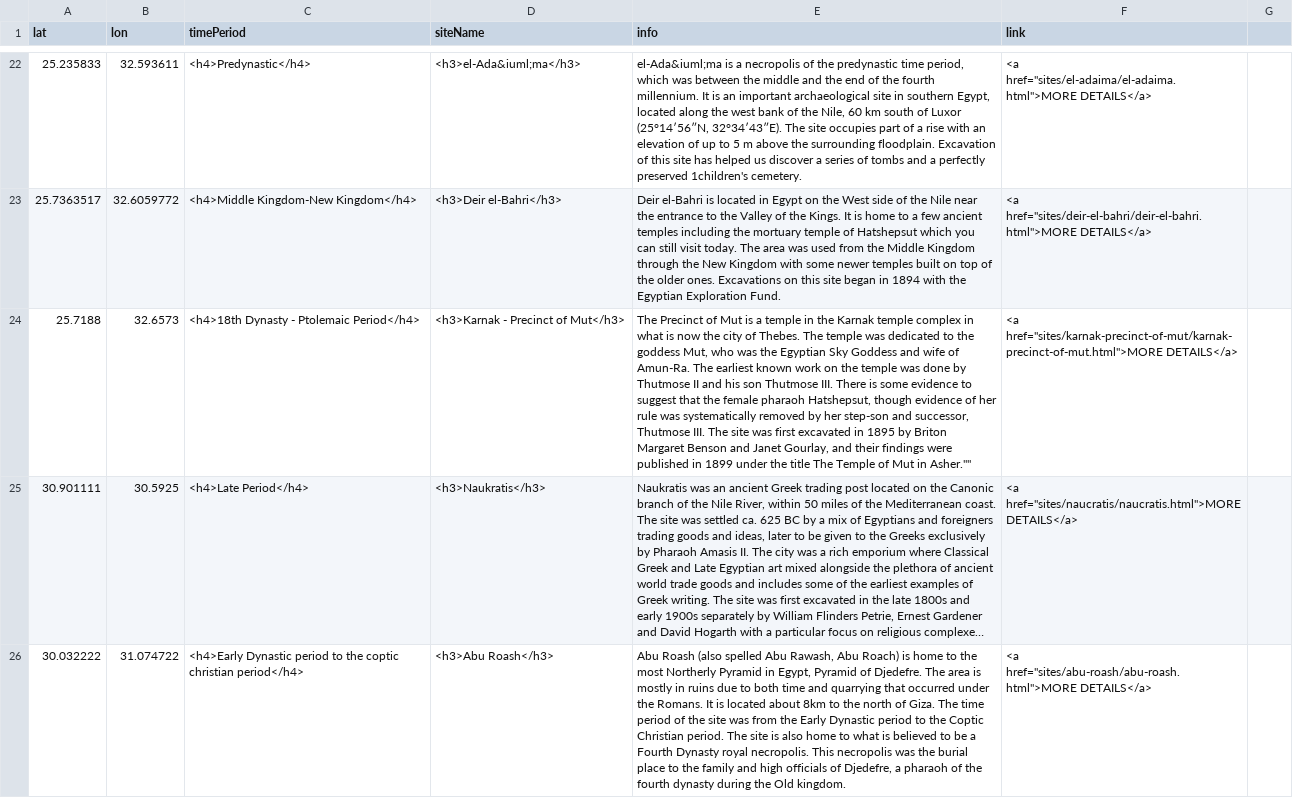
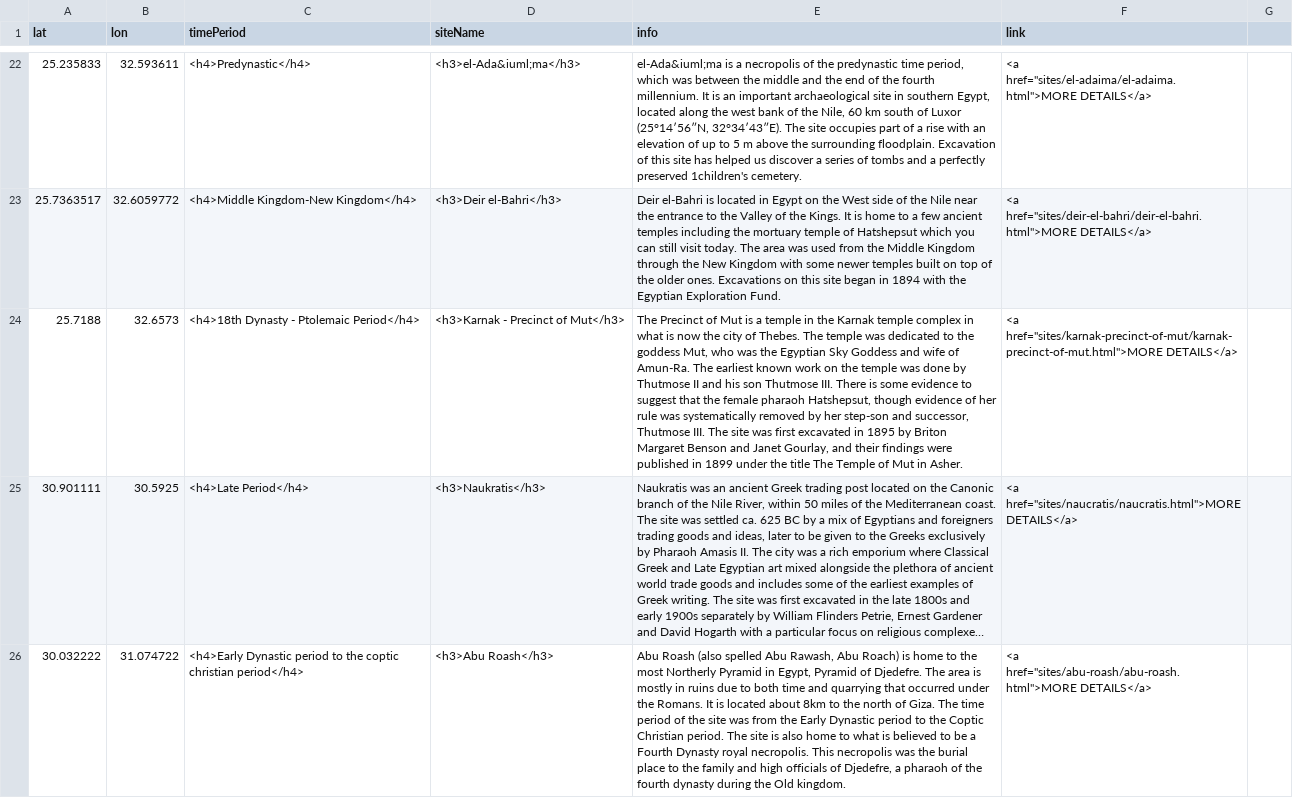
Before and after one commit to msu-anthropology/daea-fs16, a CSV file: sites-popup.csv, drawn as a sheet; only a part is shown, gaps mark what is left out; long unchanged cells end in …; the diff names each change by its address in the sheet, - before the commit and + after, or states it on an @@ line.

Commit message:
another attempt to fix Mut popup

```diff
--- a/sites-popup.csv
+++ b/sites-popup.csv
-E24 (info): …Mut in Asher.""
+E24 (info): …Mut in Asher.
```
